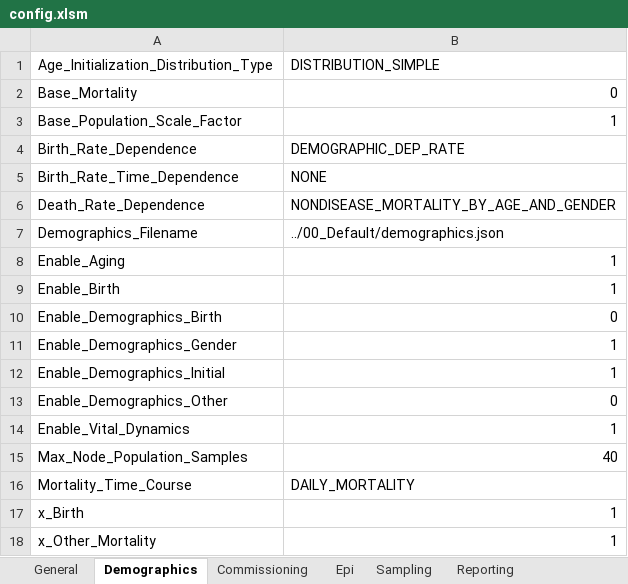
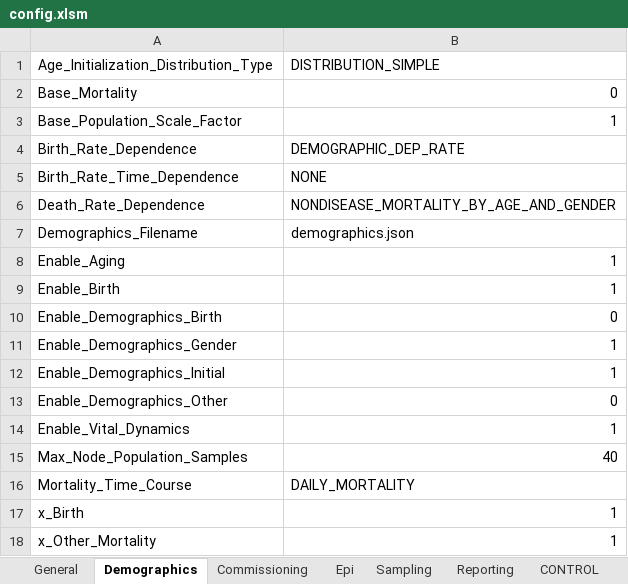
Before and after one commit to InstituteforDiseaseModeling/EMOD-Typhoid, an Excel workbook: Regression/105_Generic_Python_MultiInputConfigs/config.xlsm, sheet Demographics, drawn as a sheet; values as stored, in another font and other column widths than the file's, no borders; the diff names each change by its address in the sheet, - before the commit and + after, or states it on an @@ line.

Commit message:
Revision 5655
Adding batch script for Excel-based GUI. Will move to central location
later. Tweaking xlsm file. Modifying excel-to-json py script to accept
xlsm files.

```diff
--- a/Regression/105_Generic_Python_MultiInputConfigs/config.xlsm (sheet Demographics)
+++ b/Regression/105_Generic_Python_MultiInputConfigs/config.xlsm (sheet Demographics)
+sheet tab: CONTROL
-B7 (DISTRIBUTION_SIMPLE): ../00_Default/demographics.json
+B7 (DISTRIBUTION_SIMPLE): demographics.json
```
Also changed, not shown: sheet General, charts or pictures, 2 other files.
